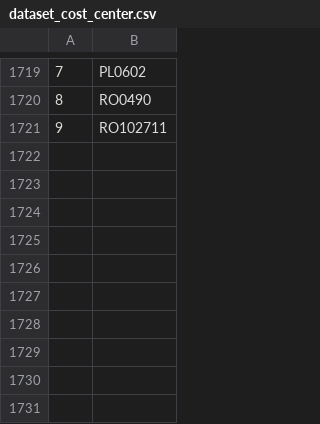
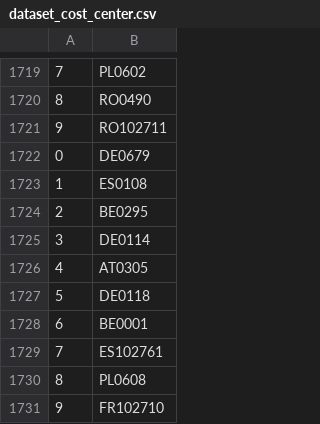
Before and after one commit to valdal14/olympy, a CSV file: dataset_cost_center.csv, drawn as a sheet; only a part is shown, gaps mark what is left out.

Commit message:
Automated CSV data append at 01:35:39

```diff
--- a/dataset_cost_center.csv
+++ b/dataset_cost_center.csv
@@ -1721 +1721,11 @@
 9,RO102711
+0,DE0679
+1,ES0108
+2,BE0295
+3,DE0114
+4,AT0305
+5,DE0118
+6,BE0001
+7,ES102761
+8,PL0608
+9,FR102710
```
